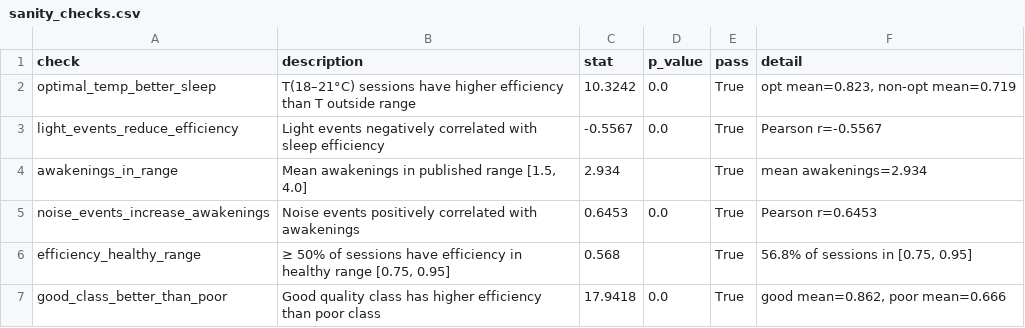
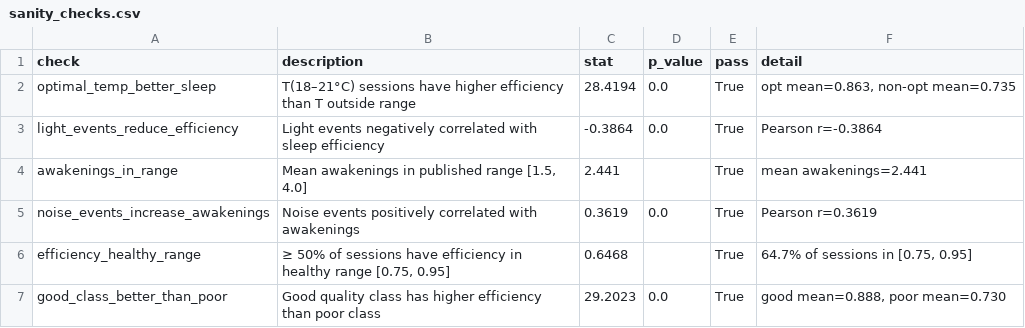
Before and after one commit to rushav/Techin513_Final, a CSV file: results/metrics/sanity_checks.csv, drawn as a sheet.

```diff
--- a/results/metrics/sanity_checks.csv
+++ b/results/metrics/sanity_checks.csv
@@ -1,7 +1,7 @@
 check,description,stat,p_value,pass,detail
-optimal_temp_better_sleep,T(18–21°C) sessions have higher efficiency than T outside range,10.3242,0.0,True,"opt mean=0.823, non-opt mean=0.719"
-light_events_reduce_efficiency,Light events negatively correlated with sleep efficiency,-0.5567,0.0,True,Pearson r=-0.5567
-awakenings_in_range,"Mean awakenings in published range [1.5, 4.0]",2.934,,True,mean awakenings=2.934
-noise_events_increase_awakenings,Noise events positively correlated with awakenings,0.6453,0.0,True,Pearson r=0.6453
-efficiency_healthy_range,"≥ 50% of sessions have efficiency in healthy range [0.75, 0.95]",0.568,,True,"56.8% of sessions in [0.75, 0.95]"
-good_class_better_than_poor,Good quality class has higher efficiency than poor class,17.9418,0.0,True,"good mean=0.862, poor mean=0.666"
+optimal_temp_better_sleep,T(18–21°C) sessions have higher efficiency than T outside range,28.4194,0.0,True,"opt mean=0.863, non-opt mean=0.735"
+light_events_reduce_efficiency,Light events negatively correlated with sleep efficiency,-0.3864,0.0,True,Pearson r=-0.3864
+awakenings_in_range,"Mean awakenings in published range [1.5, 4.0]",2.441,,True,mean awakenings=2.441
+noise_events_increase_awakenings,Noise events positively correlated with awakenings,0.3619,0.0,True,Pearson r=0.3619
+efficiency_healthy_range,"≥ 50% of sessions have efficiency in healthy range [0.75, 0.95]",0.6468,,True,"64.7% of sessions in [0.75, 0.95]"
+good_class_better_than_poor,Good quality class has higher efficiency than poor class,29.2023,0.0,True,"good mean=0.888, poor mean=0.730"
```
Also changed, not shown: results/metrics/ablation_results.csv, results/metrics/ks_test_results.csv, 14 other files.
